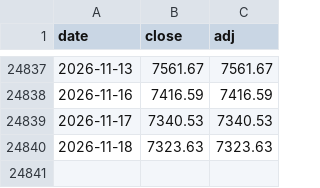
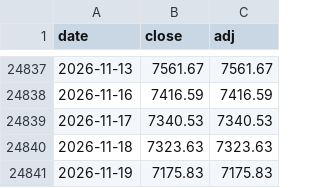
Before and after one commit to htnvt241/etf-tools, a CSV file: data/GSPC.csv, drawn as a sheet; only a part is shown, gaps mark what is left out; the diff names each change by its address in the sheet, - before the commit and + after, or states it on an @@ line.

```diff
--- a/data/GSPC.csv
+++ b/data/GSPC.csv
+row 24841: 2026-11-19 | 7175.83 | 7175.83
```
Also changed, not shown: data/BND.csv, data/NDX.csv, 9 other files.
